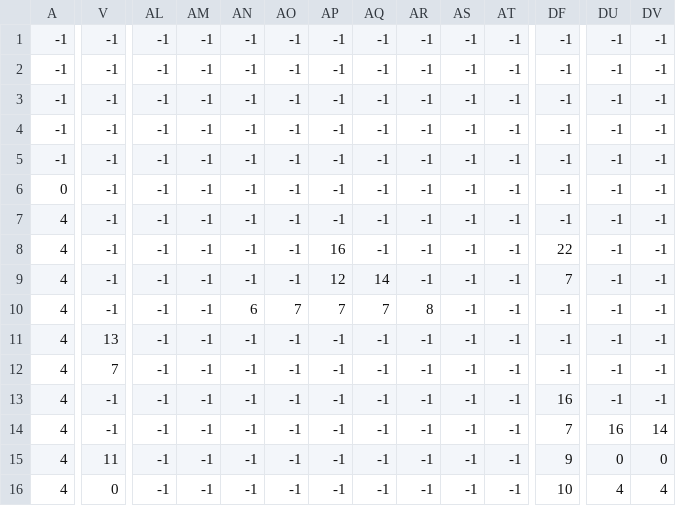
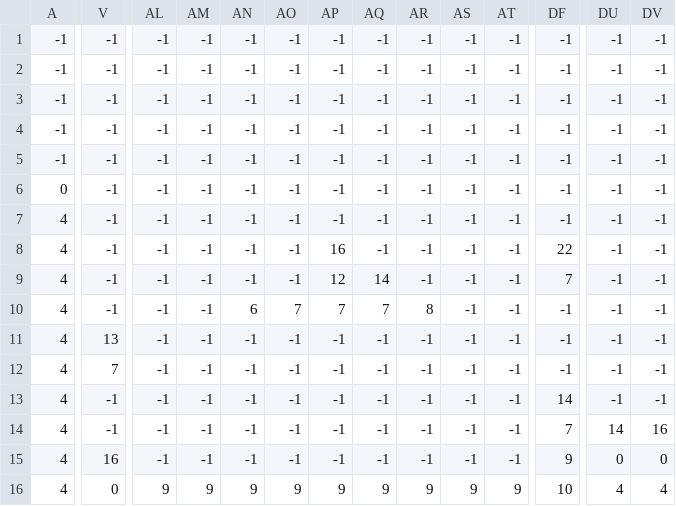
Before and after one commit to jbaker50/CSC275-Game-Project, a CSV file: level1_data.csv, drawn as a sheet; only a part is shown, gaps mark what is left out; the diff covers the shown part only; the diff names each change by its address in the sheet, - before the commit and + after, or states it on an @@ line.

```diff
--- a/level1_data.csv
+++ b/level1_data.csv
-DF13: 16
+DF13: 14
-DU14: 16
+DU14: 14
-DV14: 14
+DV14: 16
-V15: 11
+V15: 16
-AL16: -1
+AL16: 9
-AM16: -1
+AM16: 9
-AN16: -1
+AN16: 9
-AO16: -1
+AO16: 9
-AP16: -1
+AP16: 9
-AQ16: -1
+AQ16: 9
-AR16: -1
+AR16: 9
-AS16: -1
+AS16: 9
-AT16: -1
+AT16: 9
```
Also changed, not shown: 19 edited cells elsewhere in this file, 6 other files.
